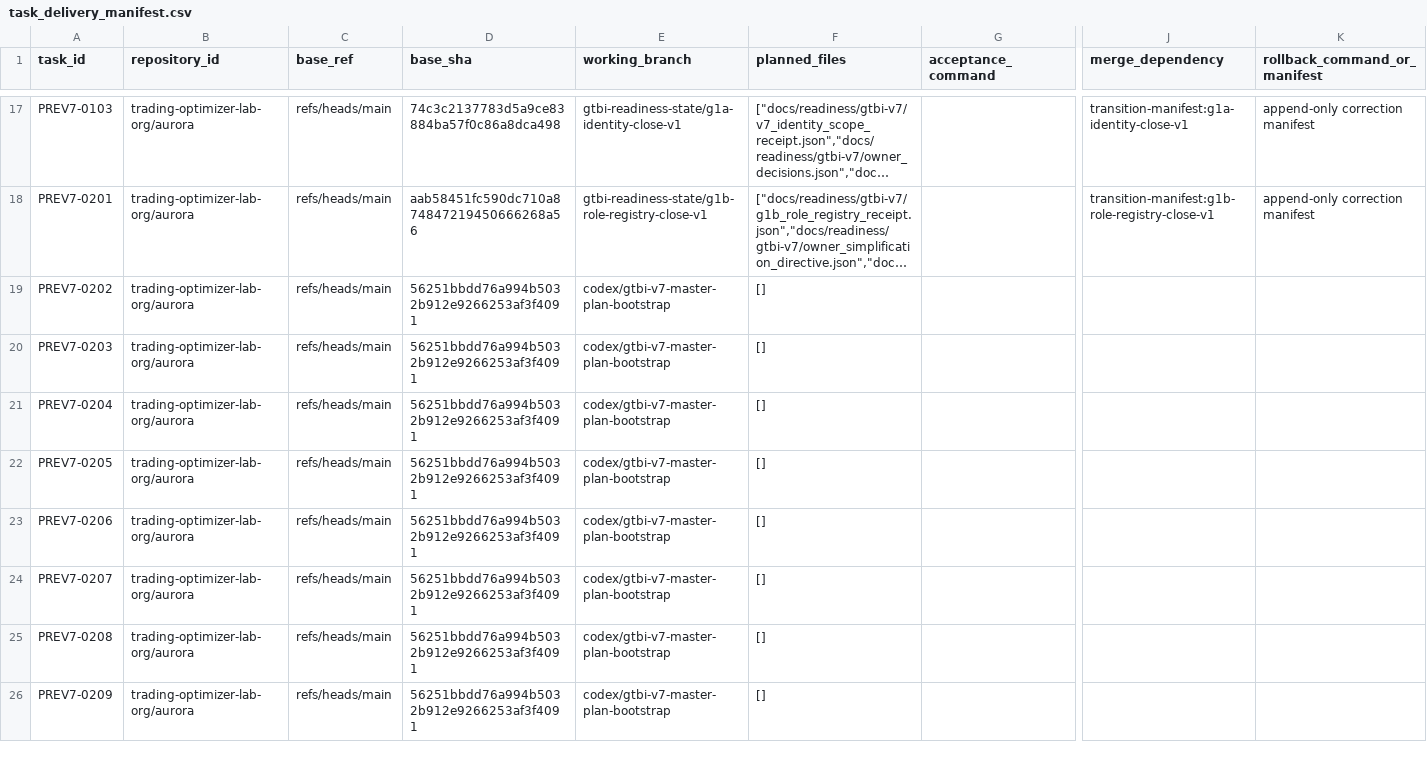
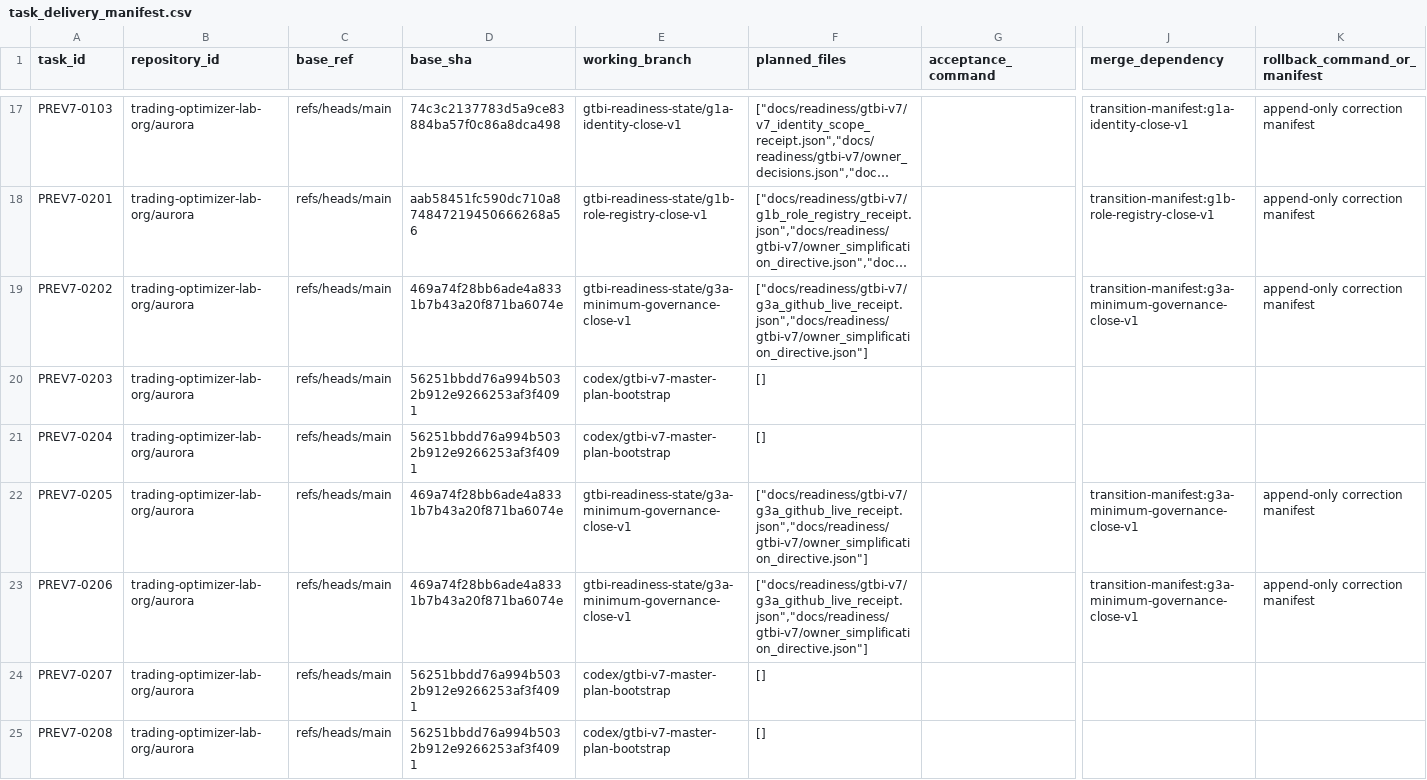
Before and after one commit to trading-optimizer-lab-org/aurora, a CSV file: docs/readiness/gtbi-v7/task_delivery_manifest.csv, drawn as a sheet; only a part is shown, gaps mark what is left out; the shorter side is filled out with more unchanged rows; long unchanged cells end in …; the diff names each change by its address in the sheet, - before the commit and + after, or states it on an @@ line.

```diff
--- a/docs/readiness/gtbi-v7/task_delivery_manifest.csv
+++ b/docs/readiness/gtbi-v7/task_delivery_manifest.csv
-D19 (base_sha): 56251bbdd76a994b5032b912e9266253af3f4091
+D19 (base_sha): 469a74f28bb6ade4a8331b7b43a20f871ba6074e
-E19 (working_branch): codex/gtbi-v7-master-plan-bootstrap
+E19 (working_branch): gtbi-readiness-state/g3a-minimum-governance-close-v1
-F19 (planned_files): []
+F19 (planned_files): ["docs/readiness/gtbi-v7/g3a_github_live_receipt.json","docs/readiness/gtbi-v7/owner_simplification_directive.json"]
-J19 (merge_dependency): (empty)
+J19 (merge_dependency): transition-manifest:g3a-minimum-governance-close-v1
-K19 (rollback_command_or_manifest): (empty)
+K19 (rollback_command_or_manifest): append-only correction manifest
-D22:D23 (base_sha): 56251bbdd76a994b5032b912e9266253af3f4091
+D22:D23 (base_sha): 469a74f28bb6ade4a8331b7b43a20f871ba6074e
-E22:E23 (working_branch): codex/gtbi-v7-master-plan-bootstrap
+E22:E23 (working_branch): gtbi-readiness-state/g3a-minimum-governance-close-v1
-F22:F23 (planned_files): []
+F22:F23 (planned_files): ["docs/readiness/gtbi-v7/g3a_github_live_receipt.json","docs/readiness/gtbi-v7/owner_simplification_directive.json"]
-J22:J23 (merge_dependency): (empty)
+J22:J23 (merge_dependency): transition-manifest:g3a-minimum-governance-close-v1
-K22:K23 (rollback_command_or_manifest): (empty)
+K22:K23 (rollback_command_or_manifest): append-only correction manifest
```
Also changed, not shown: docs/readiness/gtbi-v7/task_status.csv, 3 other files.
